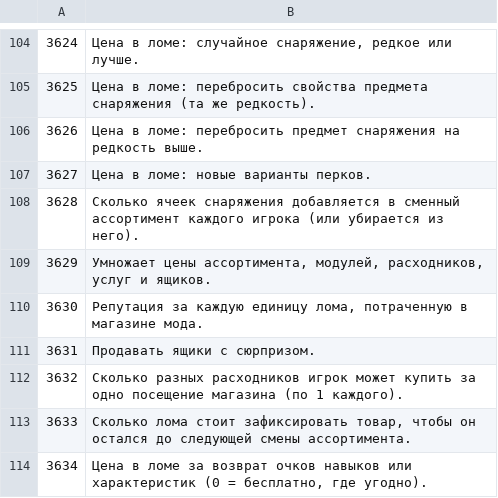
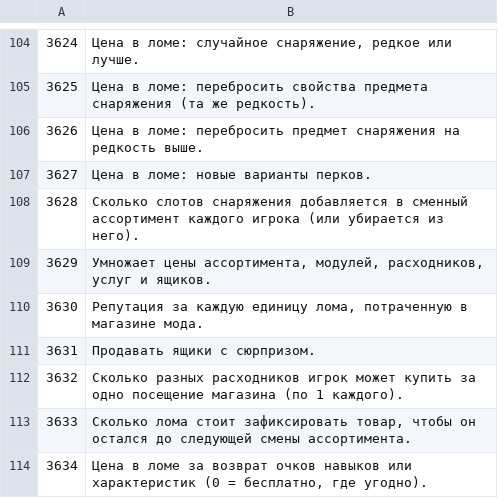
Before and after one commit to ilya-lis/RepoRPG_RU, a TSV file: translation/ru/part16.tsv, drawn as a sheet; only a part is shown, gaps mark what is left out.

```diff
--- a/translation/ru/part16.tsv
+++ b/translation/ru/part16.tsv
@@ -107,3 +107,3 @@
 3627	Цена в ломе: новые варианты перков.
-3628	Сколько ячеек снаряжения добавляется в сменный ассортимент каждого игрока (или убирается из него).
+3628	Сколько слотов снаряжения добавляется в сменный ассортимент каждого игрока (или убирается из него).
 3629	Умножает цены ассортимента, модулей, расходников, услуг и ящиков.
```
Also changed, not shown: translation/ru/data/prestige.tsv, translation/ru/data/progression.tsv, 5 other files.
